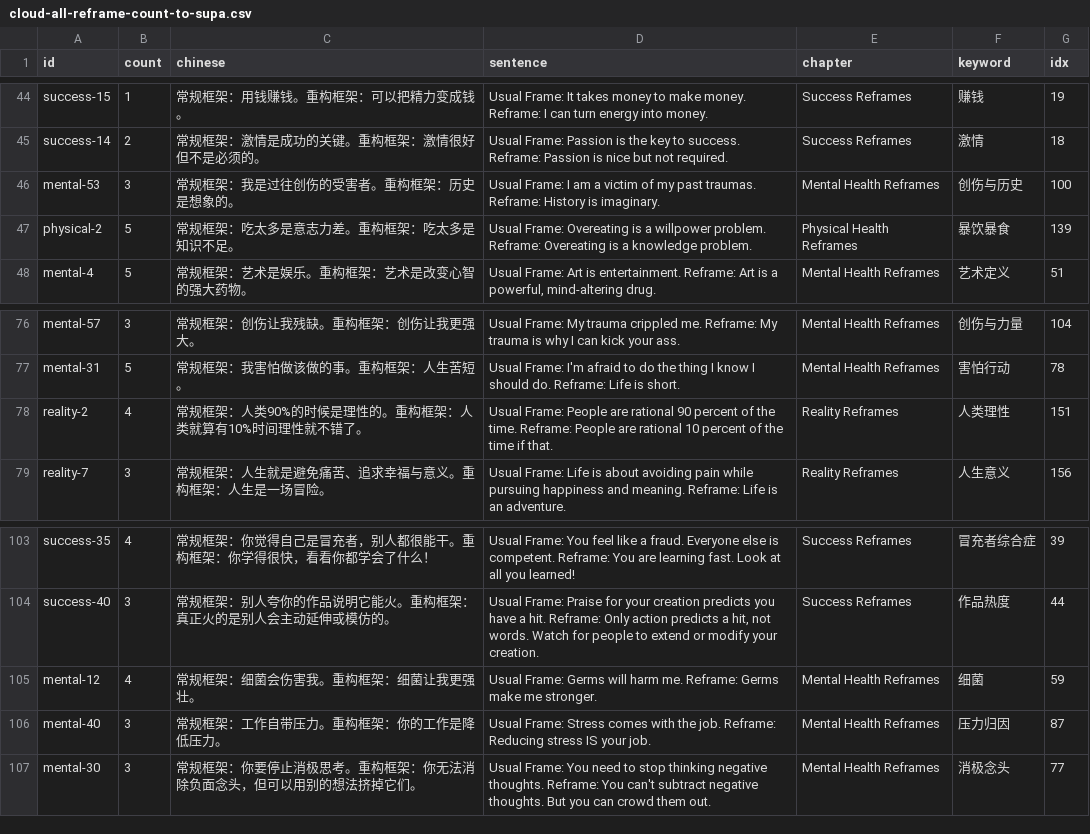
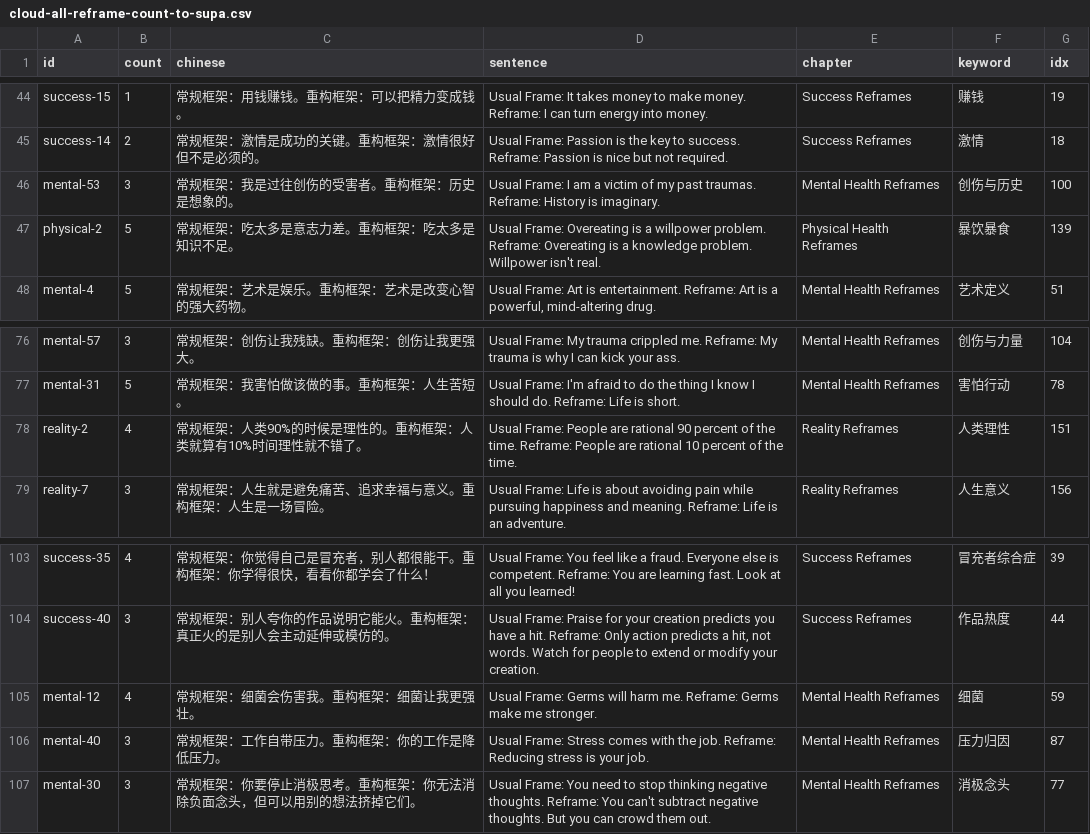
Before and after one commit to achievingKoala/memory-app, a CSV file: count-data/cloud-all-reframe-count-to-supa.csv, drawn as a sheet; only a part is shown, gaps mark what is left out.

```diff
--- a/count-data/cloud-all-reframe-count-to-supa.csv
+++ b/count-data/cloud-all-reframe-count-to-supa.csv
@@ -46,3 +46,3 @@ success-14,2,常规框架：激情是成功的关键。重构框架：激情很
 mental-53,3,常规框架：我是过往创伤的受害者。重构框架：历史是想象的。,Usual Frame: I am a victim of my past traumas. Reframe: History is imaginary.,Mental Health Reframes,创伤与历史,100
-physical-2,5,常规框架：吃太多是意志力差。重构框架：吃太多是知识不足。,Usual Frame: Overeating is a willpower problem. Reframe: Overeating is a knowledge problem.,Physical Health Reframes,暴饮暴食,139
+physical-2,5,常规框架：吃太多是意志力差。重构框架：吃太多是知识不足。,Usual Frame: Overeating is a willpower problem. Reframe: Overeating is a knowledge problem. Willpower isn't real.,Physical Health Reframes,暴饮暴食,139
 mental-4,5,常规框架：艺术是娱乐。重构框架：艺术是改变心智的强大药物。,"Usual Frame: Art is entertainment. Reframe: Art is a powerful, mind-altering drug.",Mental Health Reframes,艺术定义,51
@@ -77,3 +77,3 @@ mental-57,3,常规框架：创伤让我残缺。重构框架：创伤让我更
 mental-31,5,常规框架：我害怕做该做的事。重构框架：人生苦短。,Usual Frame: I'm afraid to do the thing I know I should do. Reframe: Life is short.,Mental Health Reframes,害怕行动,78
-reality-2,4,常规框架：人类90%的时候是理性的。重构框架：人类就算有10%时间理性就不错了。,Usual Frame: People are rational 90 percent of the time. Reframe: People are rational 10 percent of the time if that.,Reality Reframes,人类理性,151
+reality-2,4,常规框架：人类90%的时候是理性的。重构框架：人类就算有10%时间理性就不错了。,Usual Frame: People are rational 90 percent of the time. Reframe: People are rational 10 percent of the time.,Reality Reframes,人类理性,151
 reality-7,3,常规框架：人生就是避免痛苦、追求幸福与意义。重构框架：人生是一场冒险。,Usual Frame: Life is about avoiding pain while pursuing happiness and meaning. Reframe: Life is an adventure.,Reality Reframes,人生意义,156
@@ -105,3 +105,3 @@ success-40,3,常规框架：别人夸你的作品说明它能火。重构框架
 mental-12,4,常规框架：细菌会伤害我。重构框架：细菌让我更强壮。,Usual Frame: Germs will harm me. Reframe: Germs make me stronger.,Mental Health Reframes,细菌,59
-mental-40,3,常规框架：工作自带压力。重构框架：你的工作是降低压力。,Usual Frame: Stress comes with the job. Reframe: Reducing stress IS your job.,Mental Health Reframes,压力归因,87
+mental-40,3,常规框架：工作自带压力。重构框架：你的工作是降低压力。,Usual Frame: Stress comes with the job. Reframe: Reducing stress is your job.,Mental Health Reframes,压力归因,87
 mental-30,3,常规框架：你要停止消极思考。重构框架：你无法消除负面念头，但可以用别的想法挤掉它们。,Usual Frame: You need to stop thinking negative thoughts. Reframe: You can't subtract negative thoughts. But you can crowd them out.,Mental Health Reframes,消极念头,77
```
Also changed, not shown: count-data/3001-csv/old-reframe-to-cloud.csv.
